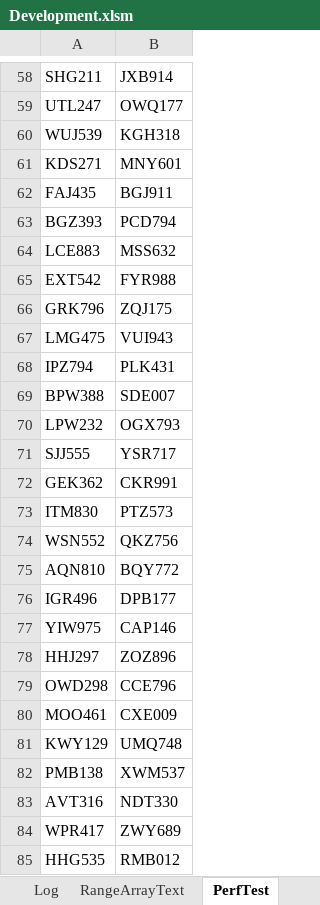
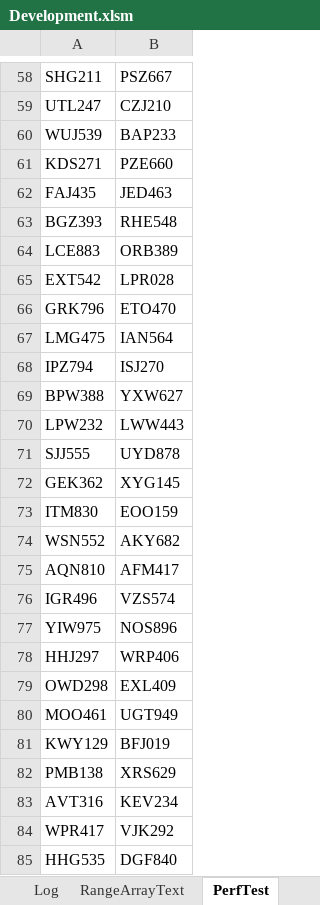
Before and after one commit to ceybers/excel-table-transfer, an Excel workbook: Development.xlsm, sheet PerfTest, drawn as a sheet; only a part is shown, gaps mark what is left out; values as stored, in another font and other column widths than the file's, no borders; table styles not drawn; the diff covers the shown part only; the diff names each change by its address in the sheet, - before the commit and + after, or states it on an @@ line.

```diff
--- a/Development.xlsm (sheet PerfTest)
+++ b/Development.xlsm (sheet PerfTest)
-B58: JXB914
+B58: PSZ667
-B59: OWQ177
+B59: CZJ210
-B60: KGH318
+B60: BAP233
-B61: MNY601
+B61: PZE660
-B62: BGJ911
+B62: JED463
-B63: PCD794
+B63: RHE548
-B64: MSS632
+B64: ORB389
-B65: FYR988
+B65: LPR028
-B66: ZQJ175
+B66: ETO470
-B67: VUI943
+B67: IAN564
-B68: PLK431
+B68: ISJ270
-B69: SDE007
+B69: YXW627
-B70: OGX793
+B70: LWW443
-B71: YSR717
+B71: UYD878
-B72: CKR991
+B72: XYG145
-B73: PTZ573
+B73: EOO159
-B74: QKZ756
+B74: AKY682
-B75: BQY772
+B75: AFM417
-B76: DPB177
+B76: VZS574
-B77: CAP146
+B77: NOS896
-B78: ZOZ896
+B78: WRP406
-B79: CCE796
+B79: EXL409
-B80: CXE009
+B80: UGT949
-B81: UMQ748
+B81: BFJ019
-B82: XWM537
+B82: XRS629
-B83: NDT330
+B83: KEV234
-B84: ZWY689
+B84: VJK292
-B85: RMB012
+B85: DGF840
```
Also changed, not shown: 973 edited cells elsewhere in this sheet, sheet Sheet1, 15 other files.
